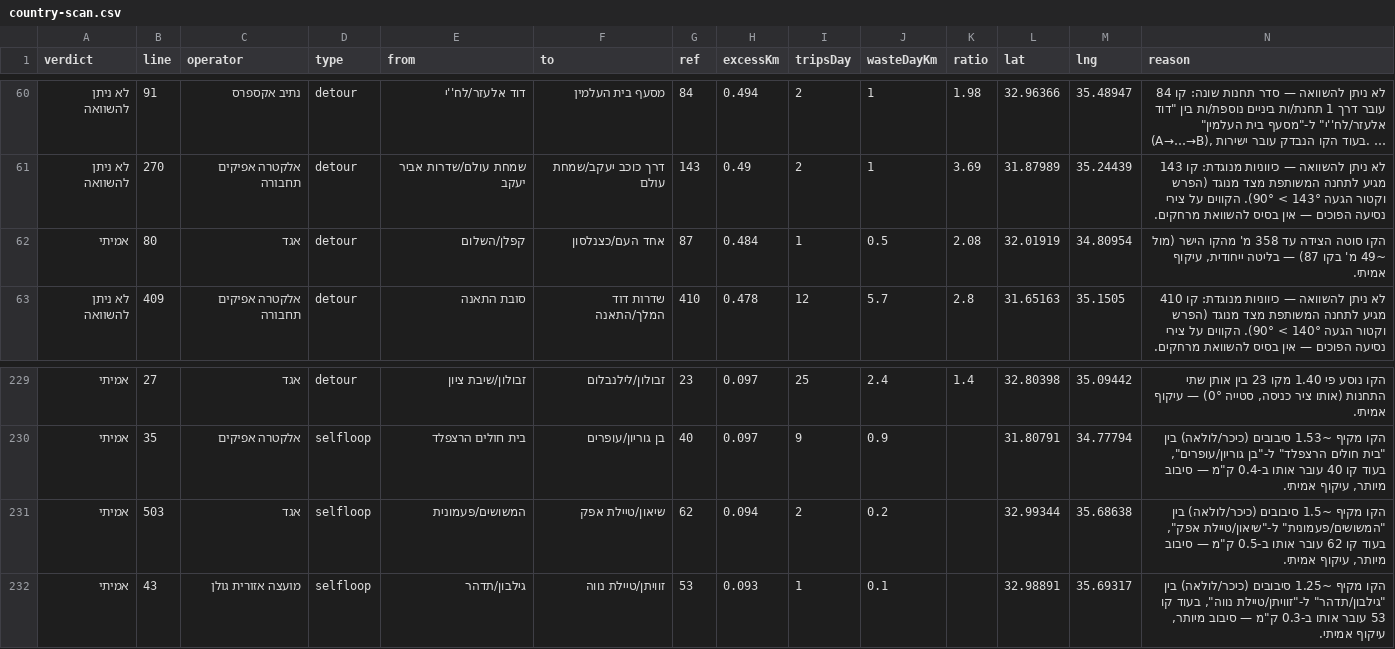
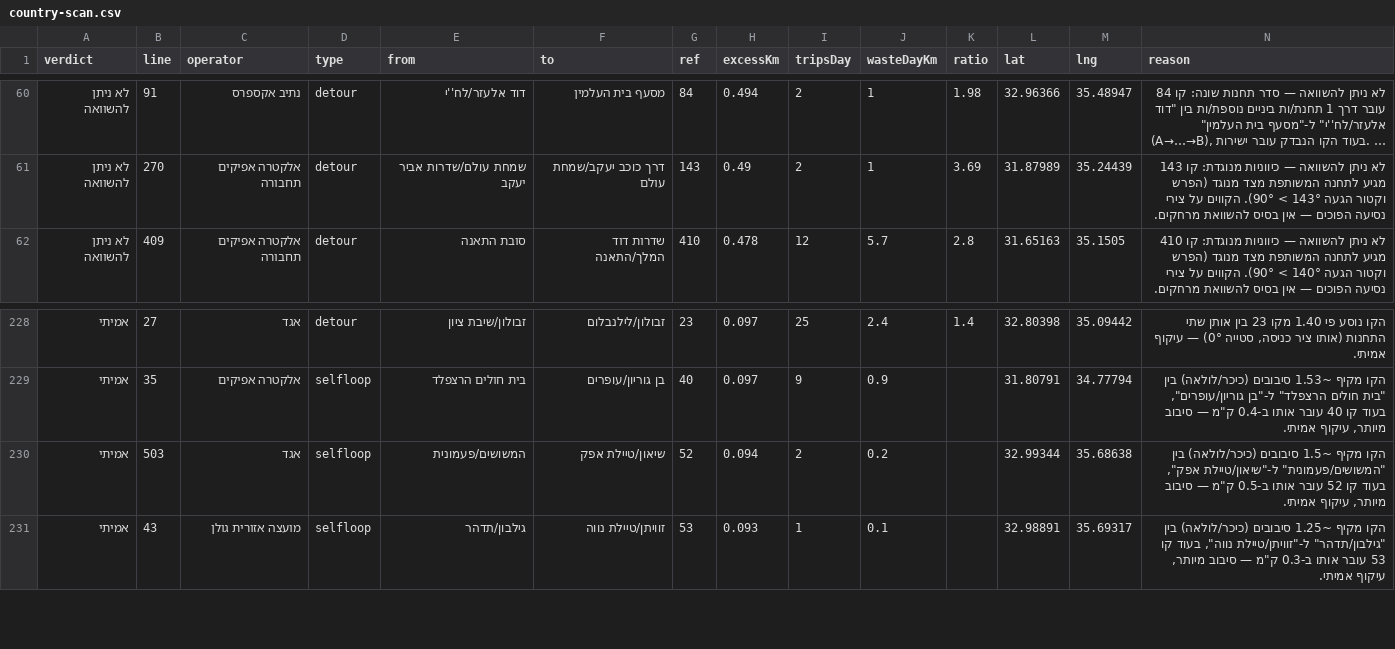
Before and after one commit to Transit-Freak/kav-bug, a CSV file: country-scan.csv, drawn as a sheet; only a part is shown, gaps mark what is left out; long unchanged cells end in ….

```diff
--- a/country-scan.csv
+++ b/country-scan.csv
@@ -61,3 +61,2 @@
 "לא ניתן להשוואה","270","אלקטרה אפיקים תחבורה","detour","שמחת עולם/שדרות אביר יעקב","דרך כוכב יעקב/שמחת עולם","143","0.49","2","1","3.69","31.87989","35.24439","לא ניתן להשוואה — כיווניות מנוגדת: קו 143 מגיע לתחנה המשותפת מצד מנוגד (הפרש וקטור הגעה 143° > 90°). הקווים על צירי נסיעה הפוכים — אין בסיס להשוואת מרחקים."
-"אמיתי","80","אגד","detour","קפלן/השלום","אחד העם/כצנלסון","87","0.484","1","0.5","2.08","32.01919","34.80954","הקו סוטה הצידה עד 358 מ' מהקו הישר (מול ~49 מ' בקו 87) — בליטה ייחודית, עיקוף אמיתי."
 "לא ניתן להשוואה","409","אלקטרה אפיקים תחבורה","detour","סובת התאנה","שדרות דוד המלך/התאנה","410","0.478","12","5.7","2.8","31.65163","35.1505","לא ניתן להשוואה — כיווניות מנוגדת: קו 410 מגיע לתחנה המשותפת מצד מנוגד (הפרש וקטור הגעה 140° > 90°). הקווים על צירי נסיעה הפוכים — אין בסיס להשוואת מרחקים."
@@ -230,3 +229,3 @@
 "אמיתי","35","אלקטרה אפיקים","selfloop","בית חולים הרצפלד","בן גוריון/עופרים","40","0.097","9","0.9","","31.80791","34.77794","הקו מקיף ~1.53 סיבובים (כיכר/לולאה) בין ""בית חולים הרצפלד"" ל-""בן גוריון/עופרים"", בעוד קו 40 עובר אותו ב-0.4 ק""מ — סיבוב מיותר, עיקוף אמיתי."
-"אמיתי","503","אגד","selfloop","המשושים/פעמונית","שיאון/טיילת אפק","62","0.094","2","0.2","","32.99344","35.68638","הקו מקיף ~1.5 סיבובים (כיכר/לולאה) בין ""המשושים/פעמונית"" ל-""שיאון/טיילת אפק"", בעוד קו 62 עובר אותו ב-0.5 ק""מ — סיבוב מיותר, עיקוף אמיתי."
+"אמיתי","503","אגד","selfloop","המשושים/פעמונית","שיאון/טיילת אפק","52","0.094","2","0.2","","32.99344","35.68638","הקו מקיף ~1.5 סיבובים (כיכר/לולאה) בין ""המשושים/פעמונית"" ל-""שיאון/טיילת אפק"", בעוד קו 52 עובר אותו ב-0.5 ק""מ — סיבוב מיותר, עיקוף אמיתי."
 "אמיתי","43","מועצה אזורית גולן","selfloop","גילבון/תדהר","זוויתן/טיילת נווה","53","0.093","1","0.1","","32.98891","35.69317","הקו מקיף ~1.25 סיבובים (כיכר/לולאה) בין ""גילבון/תדהר"" ל-""זוויתן/טיילת נווה"", בעוד קו 53 עובר אותו ב-0.3 ק""מ — סיבוב מיותר, עיקוף אמיתי."
```
Also changed, not shown: 5 other files.
